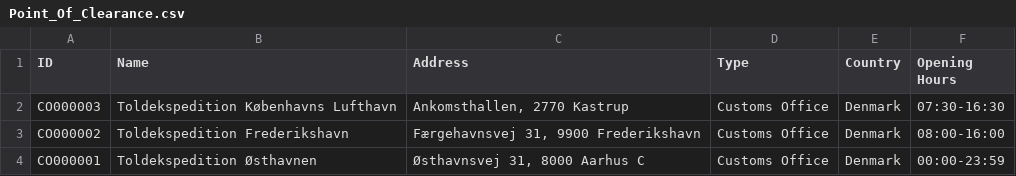
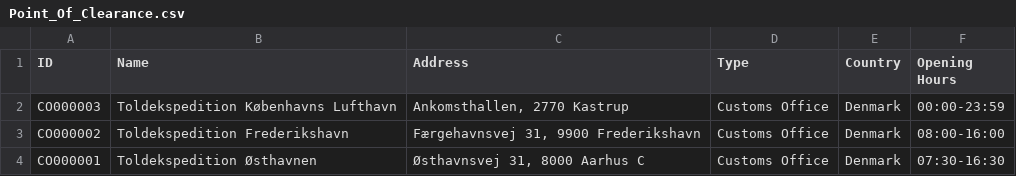
Before and after one commit to NC-matfj/UC_datasets, a CSV file: UC3/Point_Of_Clearance.csv, drawn as a sheet.

Commit message:
Updated Point_of_Clearance, to reflect the actual opening hours

```diff
--- a/UC3/Point_Of_Clearance.csv
+++ b/UC3/Point_Of_Clearance.csv
@@ -1,4 +1,4 @@
 ID,Name,Address,Type,Country,Opening Hours
-CO000003,Toldekspedition Københavns Lufthavn,"Ankomsthallen, 2770 Kastrup",Customs Office,Denmark,"07:30-16:30"
+CO000003,Toldekspedition Københavns Lufthavn,"Ankomsthallen, 2770 Kastrup",Customs Office,Denmark,"00:00-23:59"
 CO000002,Toldekspedition Frederikshavn,"Færgehavnsvej 31, 9900 Frederikshavn",Customs Office,Denmark,"08:00-16:00"
-CO000001,Toldekspedition Østhavnen,"Østhavnsvej 31, 8000 Aarhus C",Customs Office,Denmark,"00:00-23:59"
+CO000001,Toldekspedition Østhavnen,"Østhavnsvej 31, 8000 Aarhus C",Customs Office,Denmark,"07:30-16:30"
```
